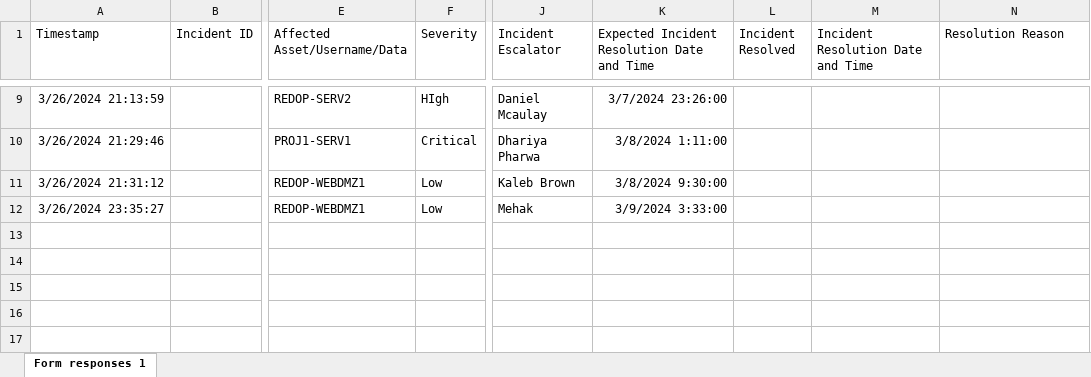
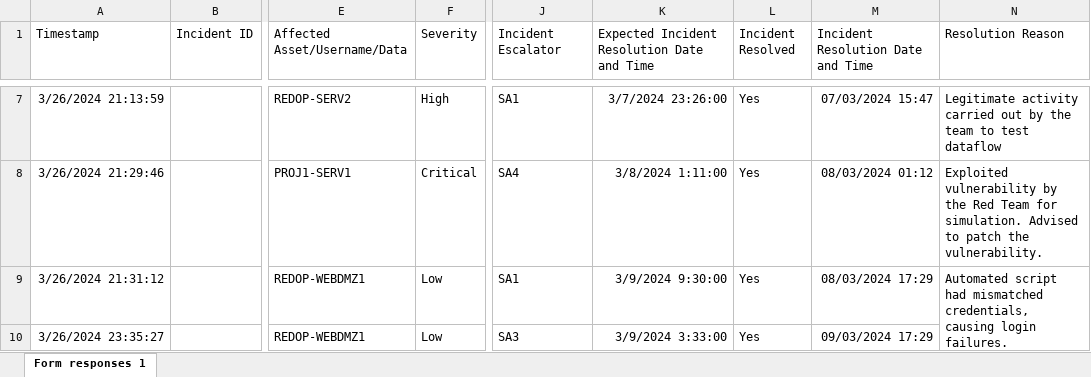
Before and after one commit to nhat1914/redback-data-warehouse, an Excel workbook: Power BI/ Incident Dashboard/Redback Operations - Incident Data Form (Responses).xlsx, sheet Form responses 1, drawn as a sheet; only a part is shown, gaps mark what is left out; values as stored, in another font and other column widths than the file's, no borders; charts and pictures not drawn; addresses are those after the commit; the diff covers the shown part only; the diff names each change by its address in the sheet, - before the commit and + after, or states it on an @@ line.

```diff
--- a/Power BI/ Incident Dashboard/Redback Operations - Incident Data Form (Responses).xlsx (sheet Form responses 1)
+++ b/Power BI/ Incident Dashboard/Redback Operations - Incident Data Form (Responses).xlsx (sheet Form responses 1)
-F7 (Severity): HIgh
+F7 (Severity): High
-J7 (Incident Escalator): Daniel Mcaulay
+J7 (Incident Escalator): SA1
-L7:L10 (Incident Resolved): (empty)
+L7:L10 (Incident Resolved): Yes
-M7: (empty)
+M7: 07/03/2024 15:47
-N7 (Resolution Reason): (empty)
+N7 (Resolution Reason): Legitimate activity carried out by the team to test dataflow
-J8 (Incident Escalator): Dhariya Pharwa
+J8 (Incident Escalator): SA4
-M8: (empty)
+M8: 08/03/2024 01:12
-N8 (Resolution Reason): (empty)
+N8 (Resolution Reason): Exploited vulnerability by the Red Team for simulation. Advised to patch the vulnerability.
-J9 (Incident Escalator): Kaleb Brown
+J9 (Incident Escalator): SA1
-K9: 3/8/2024 9:30:00
+K9: 3/9/2024 9:30:00
-M9: (empty)
+M9: 08/03/2024 17:29
-N9 (Resolution Reason): (empty)
+N9 (Resolution Reason): Automated script had mismatched credentials, causing login failures.
+N9:N10 merged
-J10 (Incident Escalator): Mehak
+J10 (Incident Escalator): SA3
-M10: (empty)
+M10: 09/03/2024 17:29
```
Also changed, not shown: 11 added rows, 2 removed rows, 17 edited cells and merged cells elsewhere in this sheet, formulas that keep their value, charts or pictures, 1 other file.
